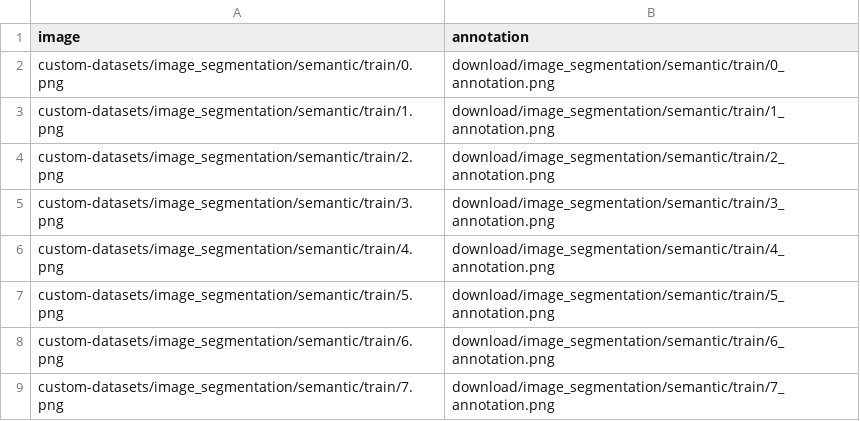
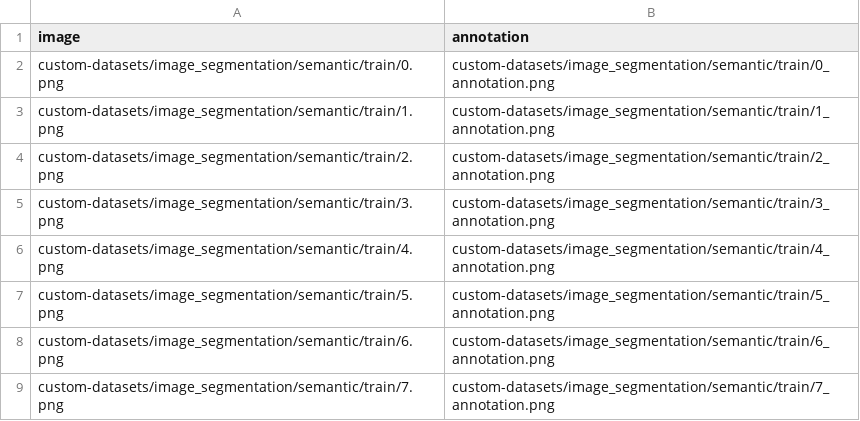
Before and after one commit to automatethem/datasets, a CSV file: image_segmentation/semantic/train.csv, drawn as a sheet.

Commit message:
Update train.csv

```diff
--- a/image_segmentation/semantic/train.csv
+++ b/image_segmentation/semantic/train.csv
@@ -1,9 +1,9 @@
 image,annotation
-custom-datasets/image_segmentation/semantic/train/0.png,download/image_segmentation/semantic/train/0_annotation.png
-custom-datasets/image_segmentation/semantic/train/1.png,download/image_segmentation/semantic/train/1_annotation.png
-custom-datasets/image_segmentation/semantic/train/2.png,download/image_segmentation/semantic/train/2_annotation.png
-custom-datasets/image_segmentation/semantic/train/3.png,download/image_segmentation/semantic/train/3_annotation.png
-custom-datasets/image_segmentation/semantic/train/4.png,download/image_segmentation/semantic/train/4_annotation.png
-custom-datasets/image_segmentation/semantic/train/5.png,download/image_segmentation/semantic/train/5_annotation.png
-custom-datasets/image_segmentation/semantic/train/6.png,download/image_segmentation/semantic/train/6_annotation.png
-custom-datasets/image_segmentation/semantic/train/7.png,download/image_segmentation/semantic/train/7_annotation.png
+custom-datasets/image_segmentation/semantic/train/0.png,custom-datasets/image_segmentation/semantic/train/0_annotation.png
+custom-datasets/image_segmentation/semantic/train/1.png,custom-datasets/image_segmentation/semantic/train/1_annotation.png
+custom-datasets/image_segmentation/semantic/train/2.png,custom-datasets/image_segmentation/semantic/train/2_annotation.png
+custom-datasets/image_segmentation/semantic/train/3.png,custom-datasets/image_segmentation/semantic/train/3_annotation.png
+custom-datasets/image_segmentation/semantic/train/4.png,custom-datasets/image_segmentation/semantic/train/4_annotation.png
+custom-datasets/image_segmentation/semantic/train/5.png,custom-datasets/image_segmentation/semantic/train/5_annotation.png
+custom-datasets/image_segmentation/semantic/train/6.png,custom-datasets/image_segmentation/semantic/train/6_annotation.png
+custom-datasets/image_segmentation/semantic/train/7.png,custom-datasets/image_segmentation/semantic/train/7_annotation.png
```
